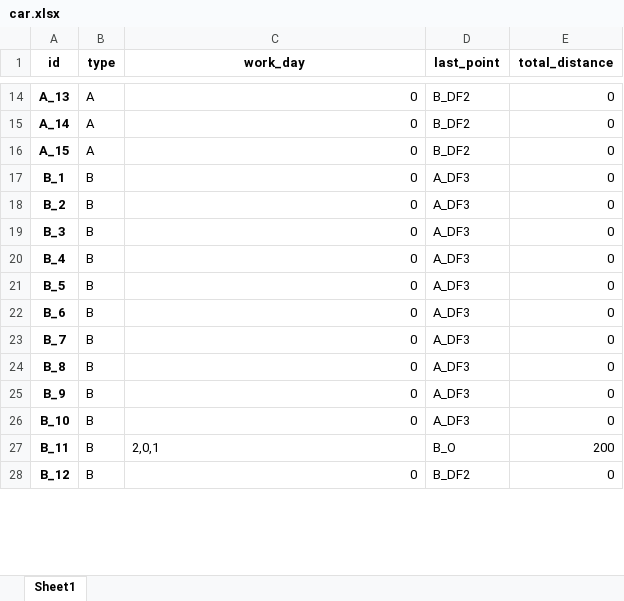
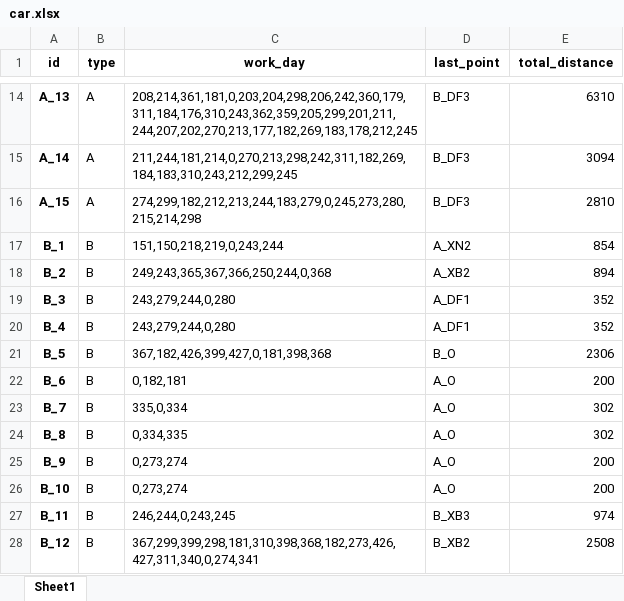
Before and after one commit to ZAchiever/-, an Excel workbook: storage/car.xlsx, sheet Sheet1, drawn as a sheet; only a part is shown, gaps mark what is left out; values as stored, in another font and other column widths than the file's, no borders; the diff covers the shown part only; the diff names each change by its address in the sheet, - before the commit and + after, or states it on an @@ line.

```diff
--- a/storage/car.xlsx (sheet Sheet1)
+++ b/storage/car.xlsx (sheet Sheet1)
-C14 (work_day): 0
+C14 (work_day): 208,214,361,181,0,203,204,298,206,242,360,179,311,184,176,310,243,362,359,205,299,201,211,244,207,202,270,213,177,182,269,183,178,212,245
-D14:D16 (last_point): B_DF2
+D14:D16 (last_point): B_DF3
-E14 (total_distance): 0
+E14 (total_distance): 6310
-C15 (work_day): 0
+C15 (work_day): 211,244,181,214,0,270,213,298,242,311,182,269,184,183,310,243,212,299,245
-E15 (total_distance): 0
+E15 (total_distance): 3094
-C16 (work_day): 0
+C16 (work_day): 274,299,182,212,213,244,183,279,0,245,273,280,215,214,298
-E16 (total_distance): 0
+E16 (total_distance): 2810
-C17 (work_day): 0
+C17 (work_day): 151,150,218,219,0,243,244
-D17 (last_point): A_DF3
+D17 (last_point): A_XN2
-E17 (total_distance): 0
+E17 (total_distance): 854
-C18 (work_day): 0
+C18 (work_day): 249,243,365,367,366,250,244,0,368
-D18 (last_point): A_DF3
+D18 (last_point): A_XB2
-E18 (total_distance): 0
+E18 (total_distance): 894
-C19:C20 (work_day): 0
+C19:C20 (work_day): 243,279,244,0,280
-D19:D20 (last_point): A_DF3
+D19:D20 (last_point): A_DF1
-E19:E20 (total_distance): 0
+E19:E20 (total_distance): 352
-C21 (work_day): 0
+C21 (work_day): 367,182,426,399,427,0,181,398,368
-D21 (last_point): A_DF3
+D21 (last_point): B_O
-E21 (total_distance): 0
+E21 (total_distance): 2306
-C22 (work_day): 0
+C22 (work_day): 0,182,181
-D22:D26 (last_point): A_DF3
+D22:D26 (last_point): A_O
-E22 (total_distance): 0
+E22 (total_distance): 200
-C23 (work_day): 0
+C23 (work_day): 335,0,334
-E23:E24 (total_distance): 0
+E23:E24 (total_distance): 302
-C24 (work_day): 0
+C24 (work_day): 0,334,335
-C25:C26 (work_day): 0
+C25:C26 (work_day): 0,273,274
-E25:E26 (total_distance): 0
+E25:E26 (total_distance): 200
-C27 (work_day): 2,0,1
+C27 (work_day): 246,244,0,243,245
-D27 (last_point): B_O
+D27 (last_point): B_XB3
-E27 (total_distance): 200
+E27 (total_distance): 974
-C28 (work_day): 0
+C28 (work_day): 367,299,399,298,181,310,398,368,182,273,426,427,311,340,0,274,341
-D28 (last_point): B_DF2
+D28 (last_point): B_XB2
-E28 (total_distance): 0
+E28 (total_distance): 2508
```
Also changed, not shown: 86 edited cells elsewhere in this sheet, storage/car_0.xlsx, storage/driver.xlsx, 23 other files.
